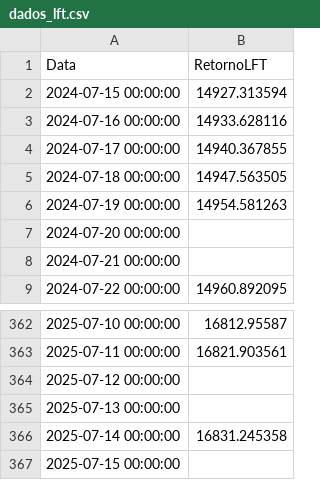
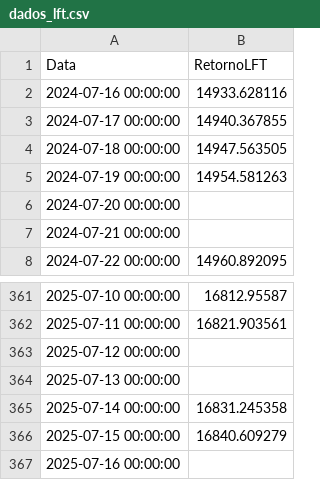
Before and after one commit to AFINVEST/Projeto-Gestao-Risco, a CSV file: Dados/dados_lft.csv, drawn as a sheet; only a part is shown, gaps mark what is left out.

```diff
--- a/Dados/dados_lft.csv
+++ b/Dados/dados_lft.csv
@@ -1,3 +1,2 @@
 Data,RetornoLFT
-2024-07-15 00:00:00,14927.313594
 2024-07-16 00:00:00,14933.628116
@@ -366,2 +365,3 @@ Data,RetornoLFT
 2025-07-14 00:00:00,16831.245358
-2025-07-15 00:00:00,
+2025-07-15 00:00:00,16840.609279
+2025-07-16 00:00:00,
```
Also changed, not shown: 6 other files.
